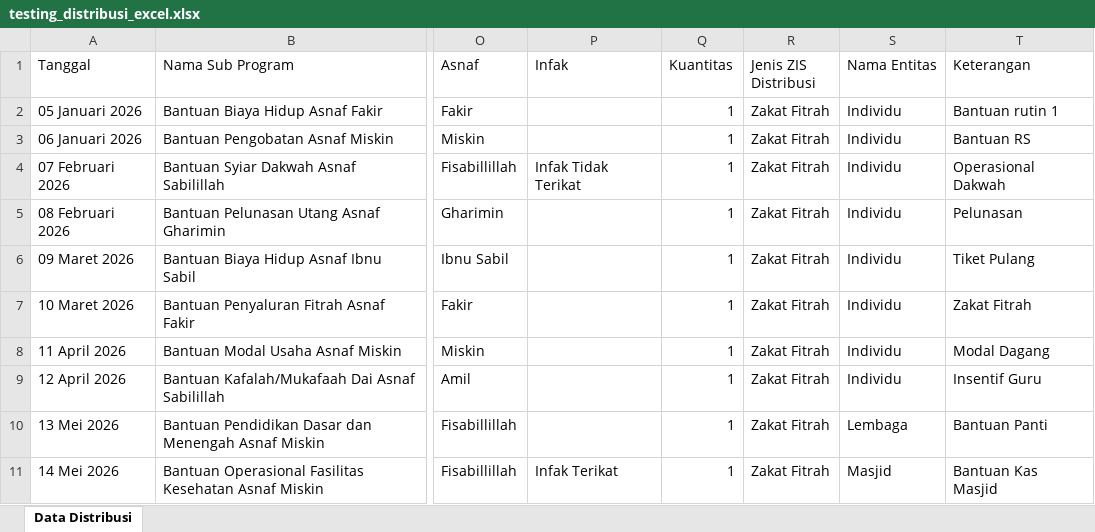
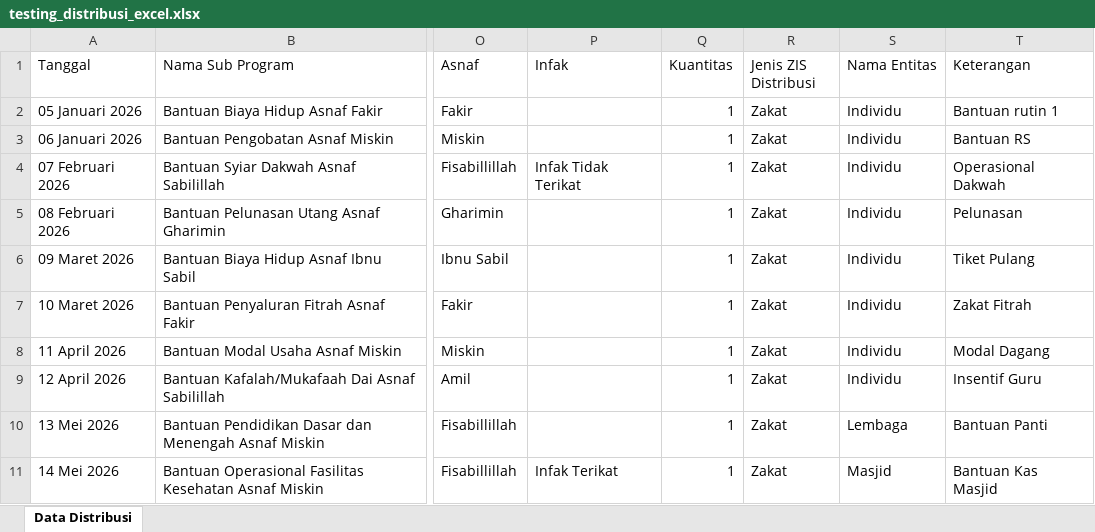
Before and after one commit to Azkalyasin/Baznas_Batam, an Excel workbook: Backend/test_migration_files/testing_distribusi_excel.xlsx, sheet Data Distribusi, drawn as a sheet; only a part is shown, gaps mark what is left out; values as stored, in another font and other column widths than the file's, no borders; the diff names each change by its address in the sheet, - before the commit and + after, or states it on an @@ line.

```diff
--- a/Backend/test_migration_files/testing_distribusi_excel.xlsx (sheet Data Distribusi)
+++ b/Backend/test_migration_files/testing_distribusi_excel.xlsx (sheet Data Distribusi)
-R2:R11 (Jenis ZIS Distribusi): Zakat Fitrah
+R2:R11 (Jenis ZIS Distribusi): Zakat
```
Also changed, not shown: Backend/test_migration_files/testing_mustahiq.xlsx, Backend/test_migration_files/testing_muzakki.xlsx, 6 other files.
